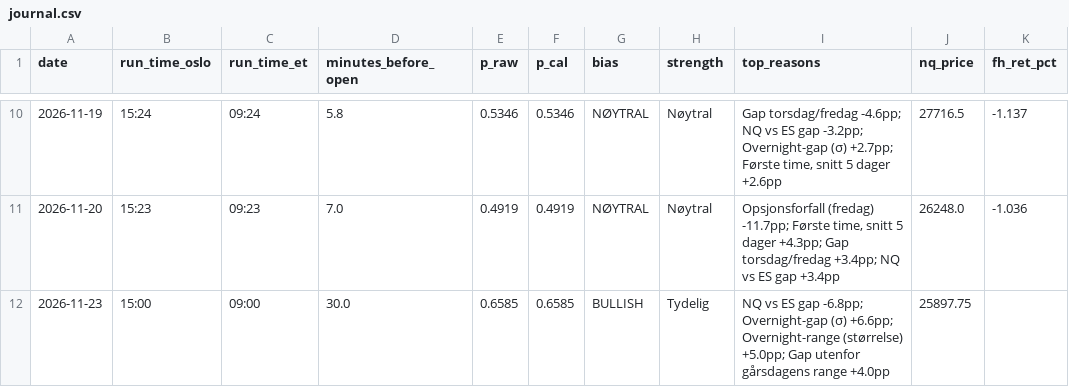
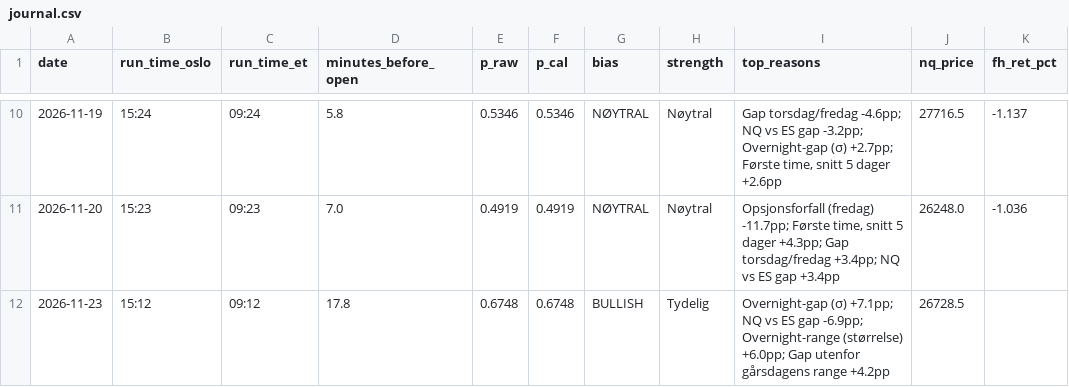
Before and after one commit to 21Matso/nq-bias, a CSV file: data/journal.csv, drawn as a sheet; only a part is shown, gaps mark what is left out; the diff names each change by its address in the sheet, - before the commit and + after, or states it on an @@ line.

```diff
--- a/data/journal.csv
+++ b/data/journal.csv
-B12 (run_time_oslo): 15:00
+B12 (run_time_oslo): 15:12
-C12 (run_time_et): 09:00
+C12 (run_time_et): 09:12
-D12 (minutes_before_open): 30.0
+D12 (minutes_before_open): 17.8
-E12 (p_raw): 0.6585
+E12 (p_raw): 0.6748
-F12 (p_cal): 0.6585
+F12 (p_cal): 0.6748
-I12 (top_reasons): NQ vs ES gap -6.8pp; Overnight-gap (σ) +6.6pp; Overnight-range (størrelse) +5.0pp; Gap utenfor gårsdagens range +4.0pp
+I12 (top_reasons): Overnight-gap (σ) +7.1pp; NQ vs ES gap -6.9pp; Overnight-range (størrelse) +6.0pp; Gap utenfor gårsdagens range +4.2pp
-J12 (nq_price): 25897.75
+J12 (nq_price): 26728.5
```
Also changed, not shown: 1 other file.
